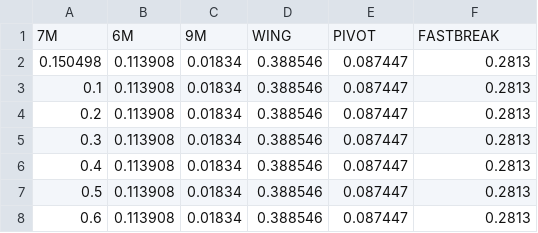
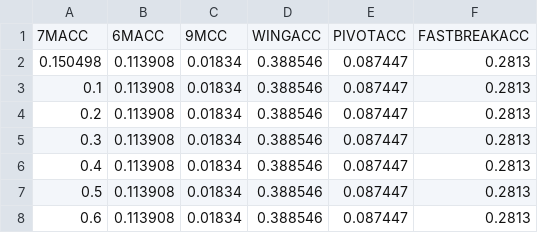
Before and after one commit to ravsssh/HandballPrediction, a CSV file: Handball Prediction/sens/RWACC.csv, drawn as a sheet; only a part is shown; removed rows and columns are numbered as before the commit, all else as after; the diff names each change by its address in the sheet, - before the commit and + after, or states it on an @@ line.

```diff
--- a/Handball Prediction/sens/RWACC.csv
+++ b/Handball Prediction/sens/RWACC.csv
-row 1: 7M | 6M | 9M | WING | PIVOT | FASTBREAK
+row 1: 7MACC | 6MACC | 9MCC | WINGACC | PIVOTACC | FASTBREAKACC
```
Also changed, not shown: 5 other files.
